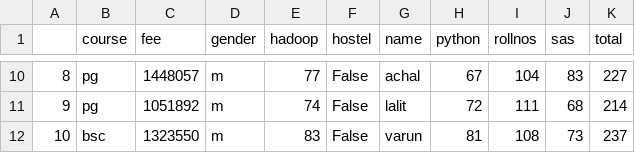
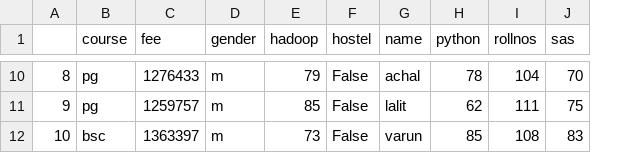
Before and after one commit to Vijayoswalia/Py_work, a CSV file: student.csv, drawn as a sheet; only a part is shown, gaps mark what is left out; the diff covers the shown part only; the diff names each change by its address in the sheet, - before the commit and + after, or states it on an @@ line.

```diff
--- a/student.csv
+++ b/student.csv
-column K (total), rows 10-12: 227 | 214 | 237
-C10 (fee): 1448057
+C10 (fee): 1276433
-E10 (hadoop): 77
+E10 (hadoop): 79
-H10 (python): 67
+H10 (python): 78
-J10 (sas): 83
+J10 (sas): 70
-C11 (fee): 1051892
+C11 (fee): 1259757
-E11 (hadoop): 74
+E11 (hadoop): 85
-H11 (python): 72
+H11 (python): 62
-J11 (sas): 68
+J11 (sas): 75
-C12 (fee): 1323550
+C12 (fee): 1363397
-E12 (hadoop): 83
+E12 (hadoop): 73
-H12 (python): 81
+H12 (python): 85
-J12 (sas): 73
+J12 (sas): 83
```
Also changed, not shown: 32 edited cells elsewhere in this file, 3 other files.
